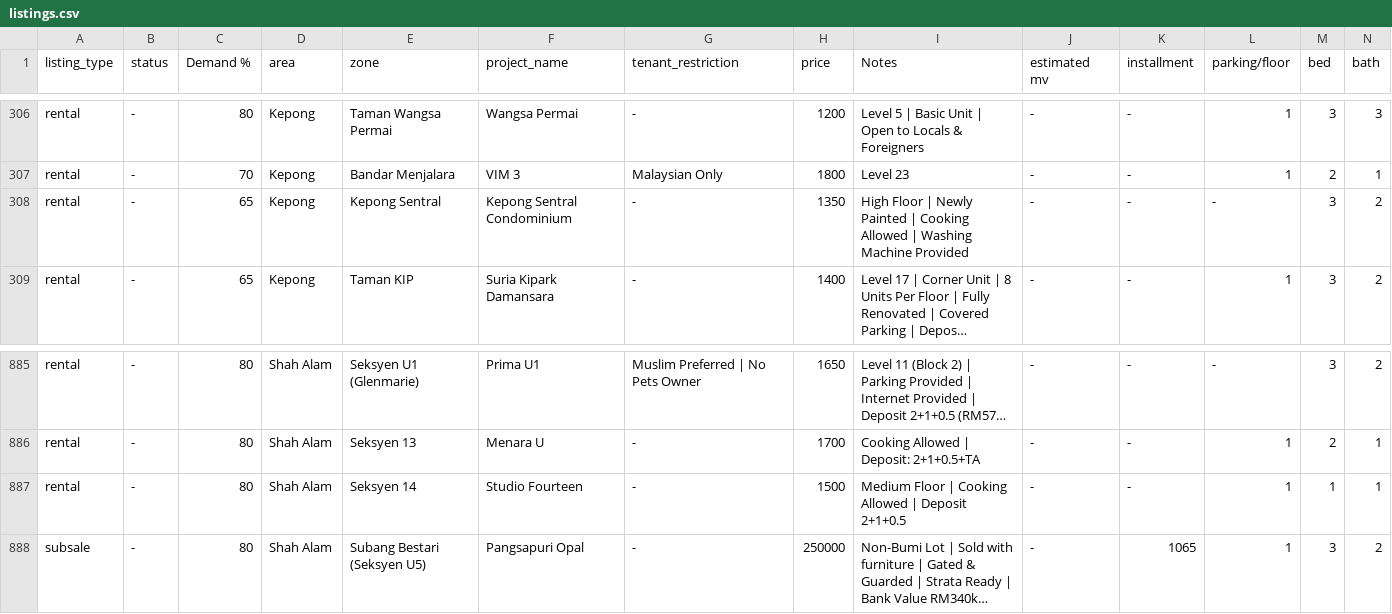
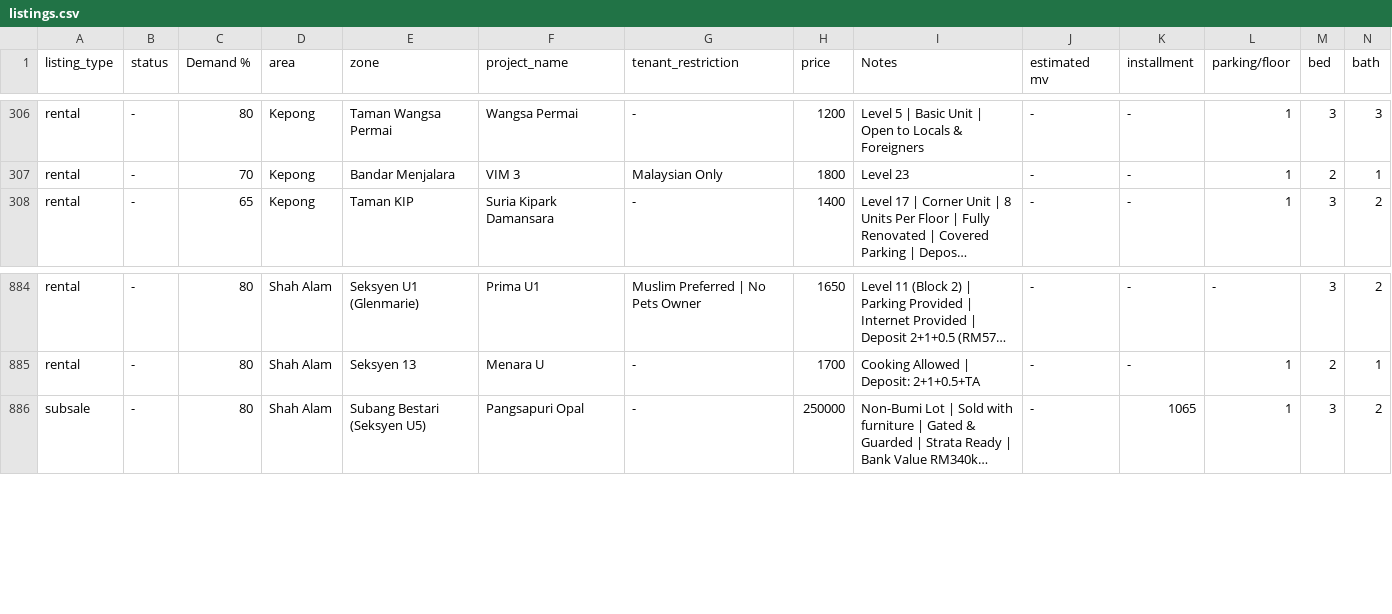
Before and after one commit to mahandanz/haniproperties, a CSV file: listings.csv, drawn as a sheet; only a part is shown, gaps mark what is left out; long unchanged cells end in …; rows hold the shown columns only; the diff names each change by its address in the sheet, - before the commit and + after, or states it on an @@ line.

```diff
--- a/listings.csv
+++ b/listings.csv
-row 308: rental | - | 65 | Kepong | Kepong Sentral | Kepong Sentral Condominium | - | 1350 | High Floor | Newly Painted | Cooking Allowed | Washing Machine Provided | - | - | - | 3 | 2
-row 887: rental | - | 80 | Shah Alam | Seksyen 14 | Studio Fourteen | - | 1500 | Medium Floor | Cooking Allowed | Deposit 2+1+0.5 | - | - | 1 | 1 | 1
```
Also changed, not shown: 5 other files.
